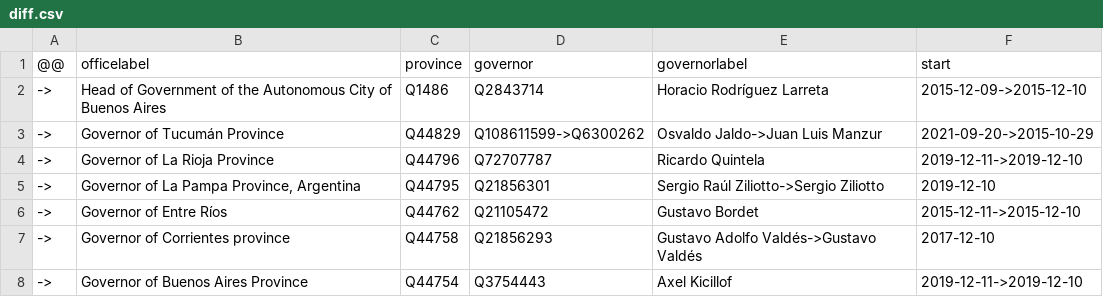
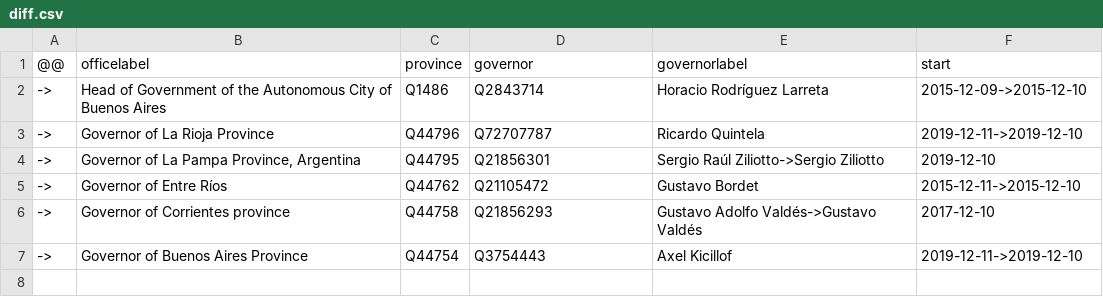
Before and after one commit to every-politician-scrapers/argentina-ministers, a CSV file: sources/governors-enwiki/diff.csv, drawn as a sheet.

Commit message:
Compare external sources to Wikidata

```diff
--- a/sources/governors-enwiki/diff.csv
+++ b/sources/governors-enwiki/diff.csv
@@ -2,3 +2,2 @@
 ->,Head of Government of the Autonomous City of Buenos Aires,Q1486,Q2843714,Horacio Rodríguez Larreta,2015-12-09->2015-12-10
-->,Governor of Tucumán Province,Q44829,Q108611599->Q6300262,Osvaldo Jaldo->Juan Luis Manzur,2021-09-20->2015-10-29
 ->,Governor of La Rioja Province,Q44796,Q72707787,Ricardo Quintela,2019-12-11->2019-12-10
```
Also changed, not shown: sources/governors-enwiki/scraped.csv.
